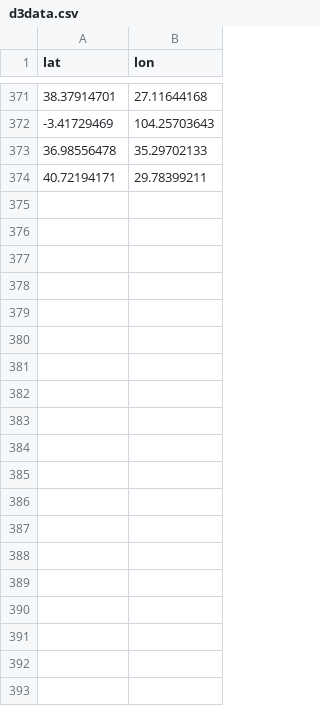
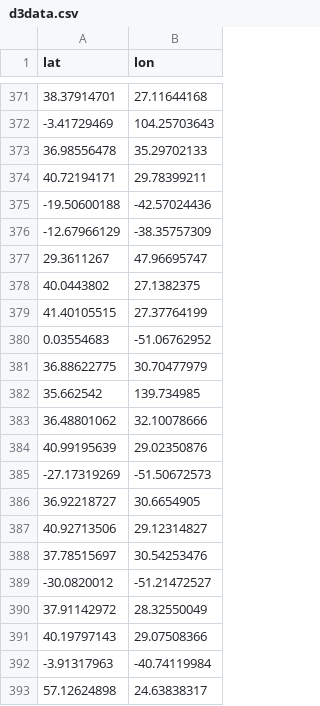
Before and after one commit to kellyfj/HereHackWeek, a CSV file: demo/d3data.csv, drawn as a sheet; only a part is shown, gaps mark what is left out; the diff covers the shown part only.

```diff
--- a/demo/d3data.csv
+++ b/demo/d3data.csv
@@ -374 +374,20 @@ lat,lon
 40.72194171,29.78399211
+-19.50600188,-42.57024436
+-12.67966129,-38.35757309
+29.3611267,47.96695747
+40.0443802,27.1382375
+41.40105515,27.37764199
+0.03554683,-51.06762952
+36.88622775,30.70477979
+35.662542,139.734985
+36.48801062,32.10078666
+40.99195639,29.02350876
+-27.17319269,-51.50672573
+36.92218727,30.6654905
+40.92713506,29.12314827
+37.78515697,30.54253476
+-30.0820012,-51.21472527
+37.91142972,28.32550049
+40.19797143,29.07508366
+-3.91317963,-40.74119984
+57.12624898,24.63838317
```
Also changed, not shown: 43 added rows elsewhere in this file, demo/data.csv, 1 other file.
